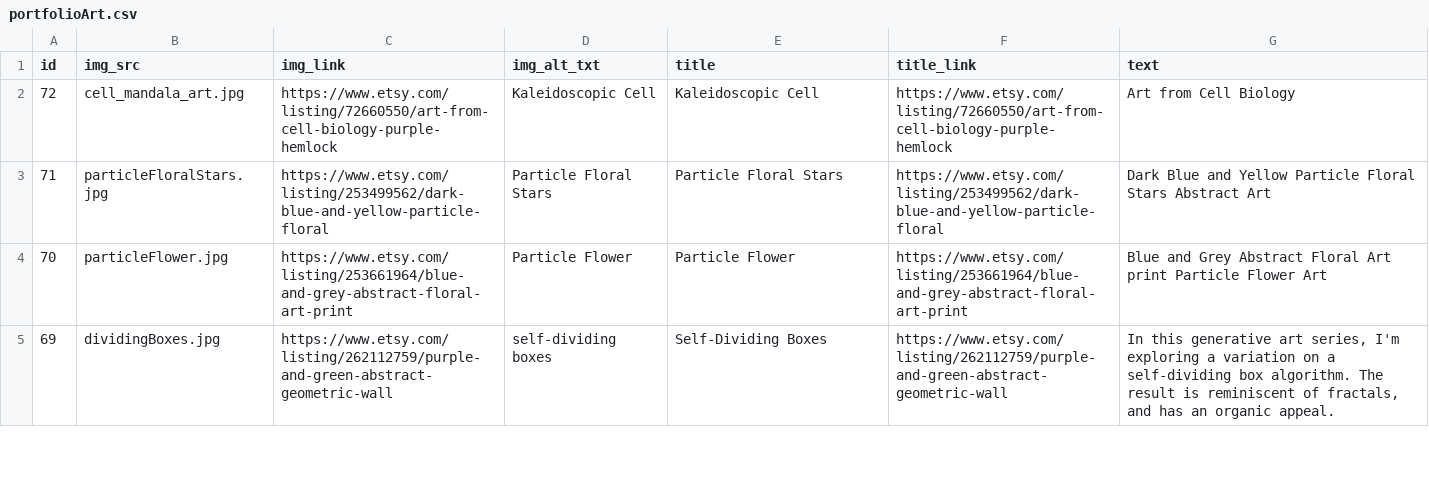
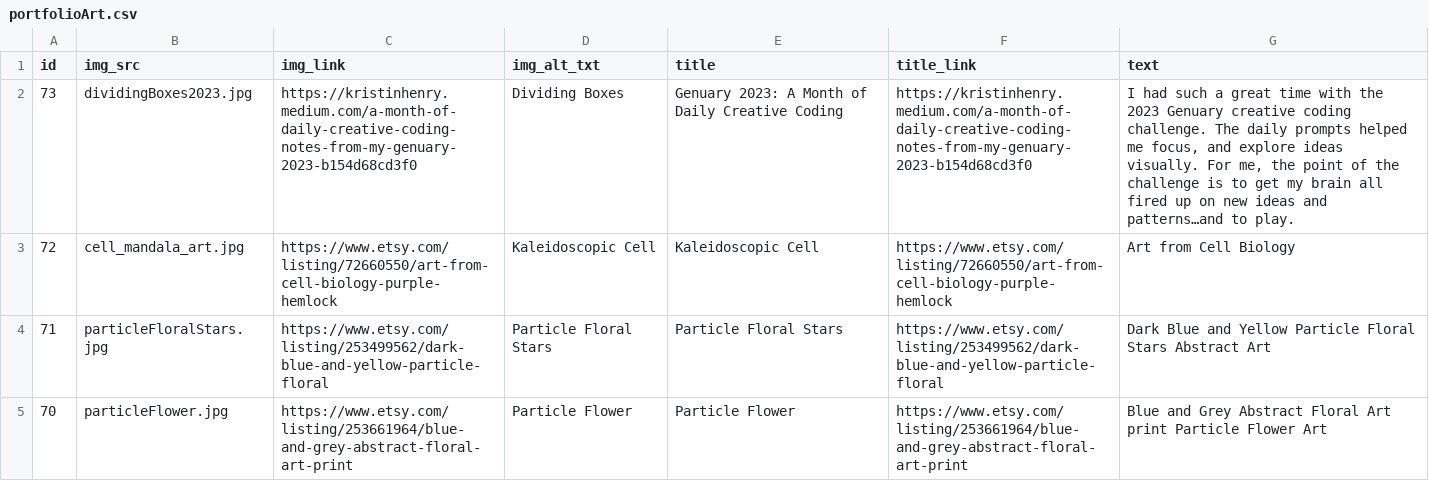
Before and after one commit to KristinHenry/KristinHenry.github.io, a CSV file: portfolioArt.csv, drawn as a sheet; only a part is shown; the shorter side is filled out with more unchanged rows; the diff names each change by its address in the sheet, - before the commit and + after, or states it on an @@ line.

Commit message:
adding genuary article to art list

```diff
--- a/portfolioArt.csv
+++ b/portfolioArt.csv
+row 2: 73 | dividingBoxes2023.jpg | https://kristinhenry.medium.com/a-month-of-daily-creative-coding-notes-from-my-genuary-2023-b154d68cd3f0 | Dividing Boxes | Genuary 2023: A Month of Daily Creative Coding | https://kristinhenry.medium.com/a-month-of-daily-creative-coding-notes-from-my-genuary-2023-b154d68cd3f0 | I had such a great time with the 2023 Genuary creative coding challenge. The daily prompts helped me focus, and explore ideas visually. For me, the point of the challenge is to get my brain all fired up on new ideas and patterns…and to play.
```
Also changed, not shown: 1 other file.
